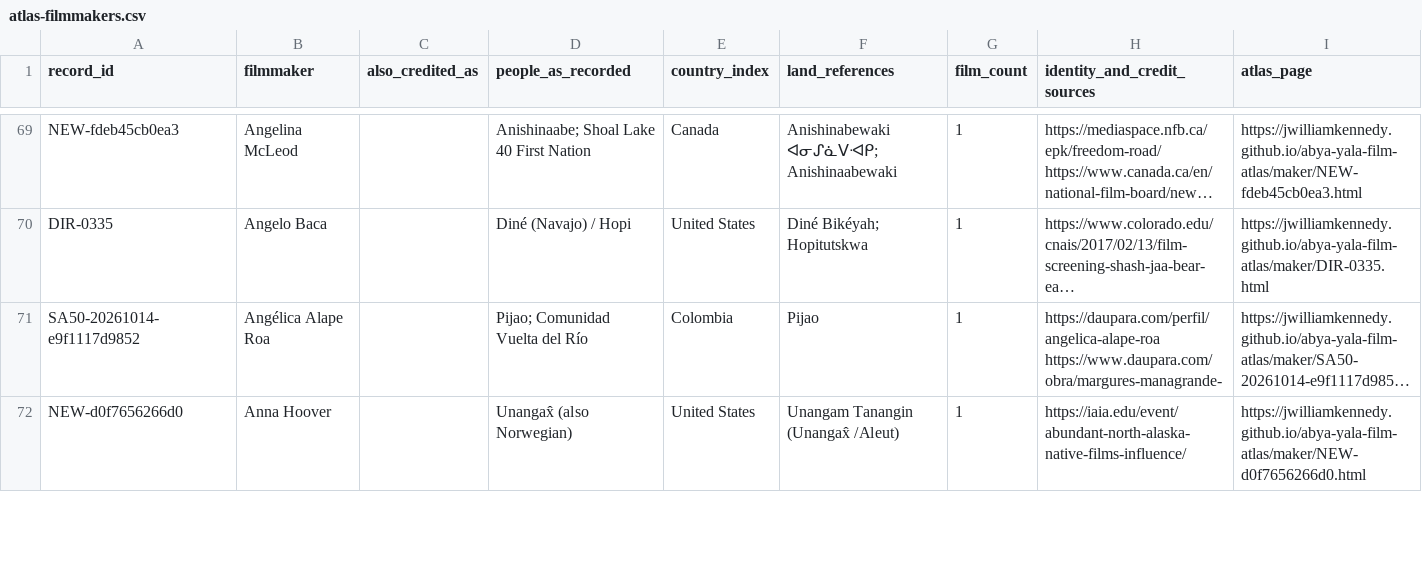
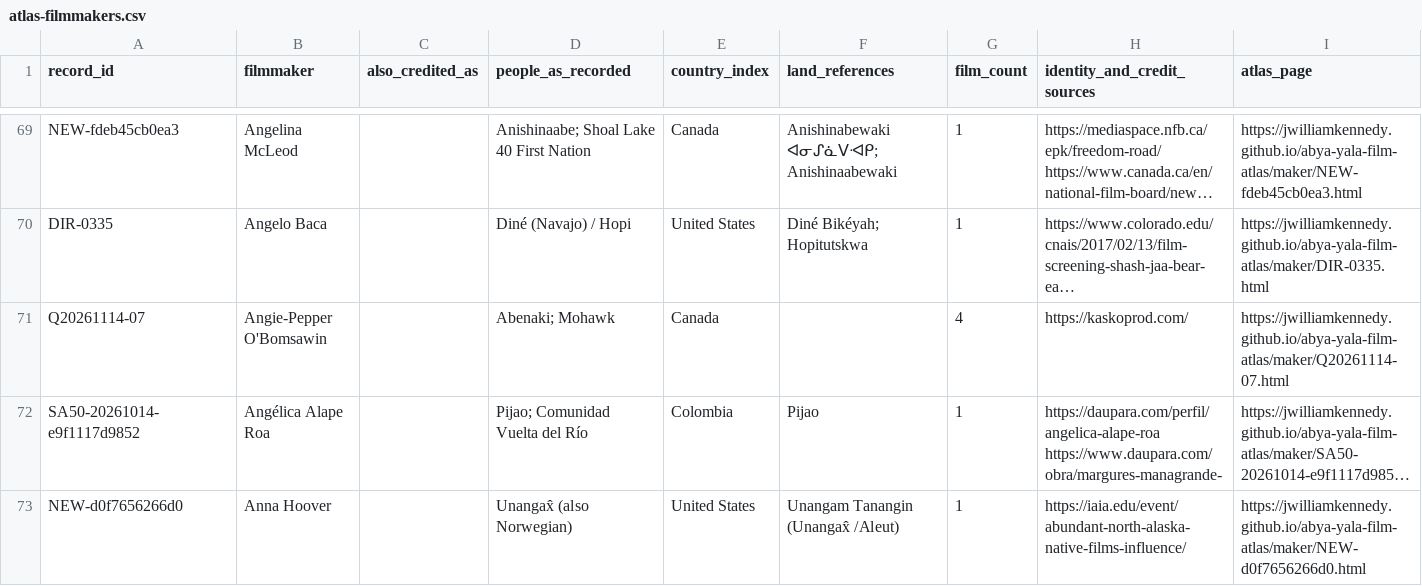
Before and after one commit to jwilliamkennedy/abya-yala-film-atlas, a CSV file: data/atlas-filmmakers.csv, drawn as a sheet; only a part is shown, gaps mark what is left out; long unchanged cells end in …; the diff covers the shown part only; the diff names each change by its address in the sheet, - before the commit and + after, or states it on an @@ line.

Commit message:
Publish the 46 filmmakers added in beta, with neutral provenance labels

```diff
--- a/data/atlas-filmmakers.csv
+++ b/data/atlas-filmmakers.csv
+row 71: Q20261114-07 | Angie-Pepper O'Bomsawin |  | Abenaki; Mohawk | Canada |  | 4 | https://kaskoprod.com/ | https://jwilliamkennedy.github.io/abya-yala-film-atlas/maker/Q20261114-07.html
```
Also changed, not shown: 6 added rows and 9 edited cells elsewhere in this file, 28 other files.
